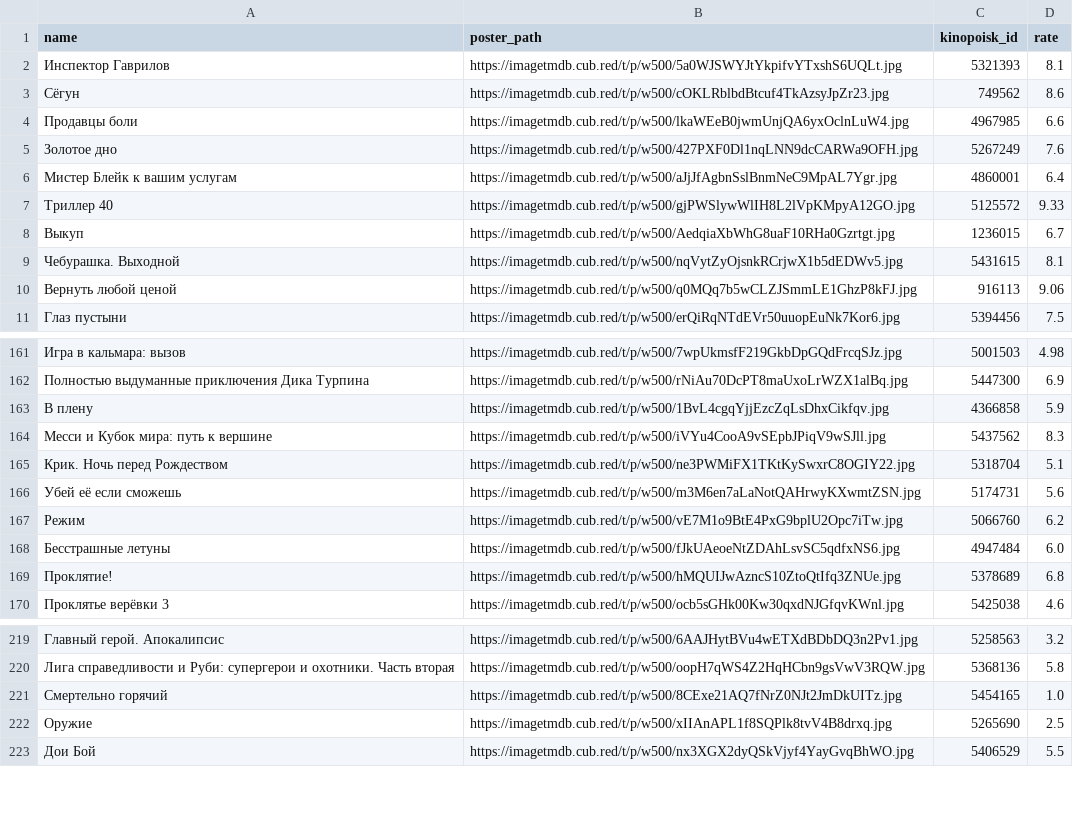
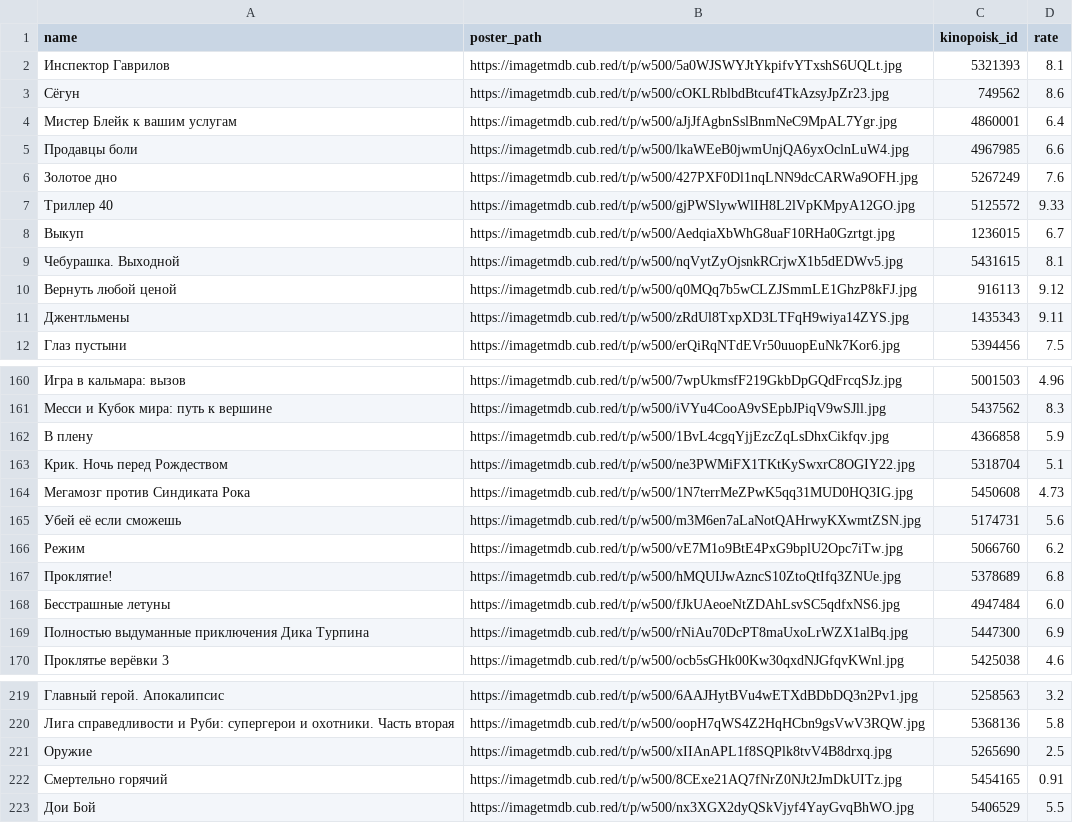
Before and after one commit to obeyadw/obeyadw.github.io, a CSV file: js_dammy.csv, drawn as a sheet; only a part is shown, gaps mark what is left out; the diff covers the shown part only.

Commit message:
committing files

```diff
--- a/js_dammy.csv
+++ b/js_dammy.csv
@@ -3,5 +3,5 @@ name,poster_path,kinopoisk_id,rate
 Сёгун,https://imagetmdb.cub.red/t/p/w500/cOKLRblbdBtcuf4TkAzsyJpZr23.jpg,749562,8.6
+Мистер Блейк к вашим услугам,https://imagetmdb.cub.red/t/p/w500/aJjJfAgbnSslBnmNeC9MpAL7Ygr.jpg,4860001,6.4
 Продавцы боли,https://imagetmdb.cub.red/t/p/w500/lkaWEeB0jwmUnjQA6yxOclnLuW4.jpg,4967985,6.6
 Золотое дно,https://imagetmdb.cub.red/t/p/w500/427PXF0Dl1nqLNN9dcCARWa9OFH.jpg,5267249,7.6
-Мистер Блейк к вашим услугам,https://imagetmdb.cub.red/t/p/w500/aJjJfAgbnSslBnmNeC9MpAL7Ygr.jpg,4860001,6.4
 Триллеp 40,https://imagetmdb.cub.red/t/p/w500/gjPWSlywWlIH8L2lVpKMpyA12GO.jpg,5125572,9.33
@@ -9,3 +9,4 @@ name,poster_path,kinopoisk_id,rate
 Чебурашка. Выходной,https://imagetmdb.cub.red/t/p/w500/nqVytZyOjsnkRCrjwX1b5dEDWv5.jpg,5431615,8.1
-Вернуть любой ценой,https://imagetmdb.cub.red/t/p/w500/q0MQq7b5wCLZJSmmLE1GhzP8kFJ.jpg,916113,9.06
+Вернуть любой ценой,https://imagetmdb.cub.red/t/p/w500/q0MQq7b5wCLZJSmmLE1GhzP8kFJ.jpg,916113,9.12
+Джентльмены,https://imagetmdb.cub.red/t/p/w500/zRdUl8TxpXD3LTFqH9wiya14ZYS.jpg,1435343,9.11
 Глаз пустыни,https://imagetmdb.cub.red/t/p/w500/erQiRqNTdEVr50uuopEuNk7Kor6.jpg,5394456,7.5
@@ -161,10 +160,11 @@ name,poster_path,kinopoisk_id,rate
-Игра в кальмара: вызов,https://imagetmdb.cub.red/t/p/w500/7wpUkmsfF219GkbDpGQdFrcqSJz.jpg,5001503,4.98
-Полностью выдуманные приключения Дика Турпина,https://imagetmdb.cub.red/t/p/w500/rNiAu70DcPT8maUxoLrWZX1alBq.jpg,5447300,6.9
+Игра в кальмара: вызов,https://imagetmdb.cub.red/t/p/w500/7wpUkmsfF219GkbDpGQdFrcqSJz.jpg,5001503,4.96
+Месси и Кубок мира: путь к вершине,https://imagetmdb.cub.red/t/p/w500/iVYu4CooA9vSEpbJPiqV9wSJll.jpg,5437562,8.3
 В плену,https://imagetmdb.cub.red/t/p/w500/1BvL4cgqYjjEzcZqLsDhxCikfqv.jpg,4366858,5.9
-Месси и Кубок мира: путь к вершине,https://imagetmdb.cub.red/t/p/w500/iVYu4CooA9vSEpbJPiqV9wSJll.jpg,5437562,8.3
 Крик. Ночь перед Рождеством,https://imagetmdb.cub.red/t/p/w500/ne3PWMiFX1TKtKySwxrC8OGIY22.jpg,5318704,5.1
+Мегамозг против Синдиката Рока,https://imagetmdb.cub.red/t/p/w500/1N7terrMeZPwK5qq31MUD0HQ3IG.jpg,5450608,4.73
 Убей её если сможешь,https://imagetmdb.cub.red/t/p/w500/m3M6en7aLaNotQAHrwyKXwmtZSN.jpg,5174731,5.6
 Режим,https://imagetmdb.cub.red/t/p/w500/vE7M1o9BtE4PxG9bplU2Opc7iTw.jpg,5066760,6.2
+Проклятие!,https://imagetmdb.cub.red/t/p/w500/hMQUIJwAzncS10ZtoQtIfq3ZNUe.jpg,5378689,6.8
 Бесстрашные летуны,https://imagetmdb.cub.red/t/p/w500/fJkUAeoeNtZDAhLsvSC5qdfxNS6.jpg,4947484,6.0
-Проклятие!,https://imagetmdb.cub.red/t/p/w500/hMQUIJwAzncS10ZtoQtIfq3ZNUe.jpg,5378689,6.8
+Полностью выдуманные приключения Дика Турпина,https://imagetmdb.cub.red/t/p/w500/rNiAu70DcPT8maUxoLrWZX1alBq.jpg,5447300,6.9
 Проклятье верёвки 3,https://imagetmdb.cub.red/t/p/w500/ocb5sGHk00Kw30qxdNJGfqvKWnl.jpg,5425038,4.6
@@ -220,4 +220,4 @@ name,poster_path,kinopoisk_id,rate
 Лига справедливости и Руби: супергерои и охотники. Часть вторая,https://imagetmdb.cub.red/t/p/w500/oopH7qWS4Z2HqHCbn9gsVwV3RQW.jpg,5368136,5.8
-Смертельно горячий,https://imagetmdb.cub.red/t/p/w500/8CExe21AQ7fNrZ0NJt2JmDkUITz.jpg,5454165,1.0
 Оружие,https://imagetmdb.cub.red/t/p/w500/xIIAnAPL1f8SQPlk8tvV4B8drxq.jpg,5265690,2.5
+Смертельно горячий,https://imagetmdb.cub.red/t/p/w500/8CExe21AQ7fNrZ0NJt2JmDkUITz.jpg,5454165,0.91
 Дои Бой,https://imagetmdb.cub.red/t/p/w500/nx3XGX2dyQSkVjyf4YayGvqBhWO.jpg,5406529,5.5
```
Also changed, not shown: 11 added rows, 13 removed rows, 36 moved rows and 4 edited cells elsewhere in this file.
